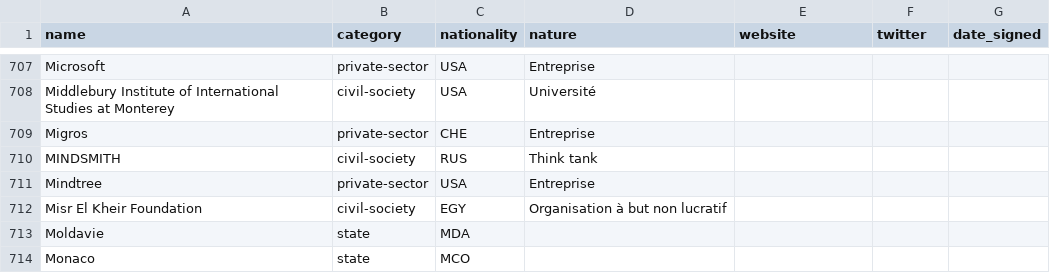
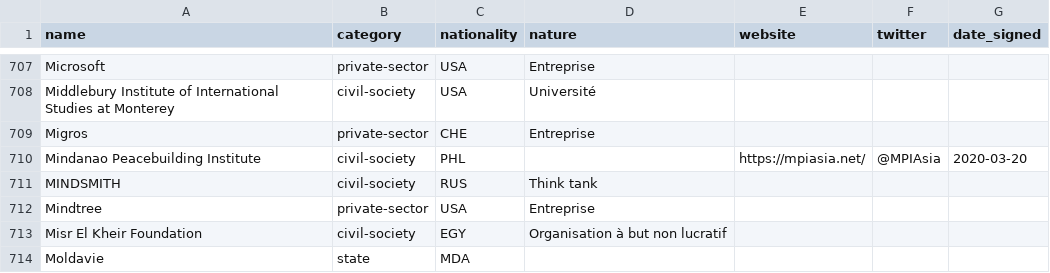
Before and after one commit to ambanum/ParisCall, a CSV file: supporters.csv, drawn as a sheet; only a part is shown, gaps mark what is left out; the shorter side is filled out with more unchanged rows; the diff names each change by its address in the sheet, - before the commit and + after, or states it on an @@ line.

Commit message:
Add Mindanao Peacebuilding Institute supporter [skip ci]

```diff
--- a/supporters.csv
+++ b/supporters.csv
+row 710: Mindanao Peacebuilding Institute | civil-society | PHL |  | https://mpiasia.net/ | @MPIAsia | 2020-03-20
```
Also changed, not shown: 14 other files.
